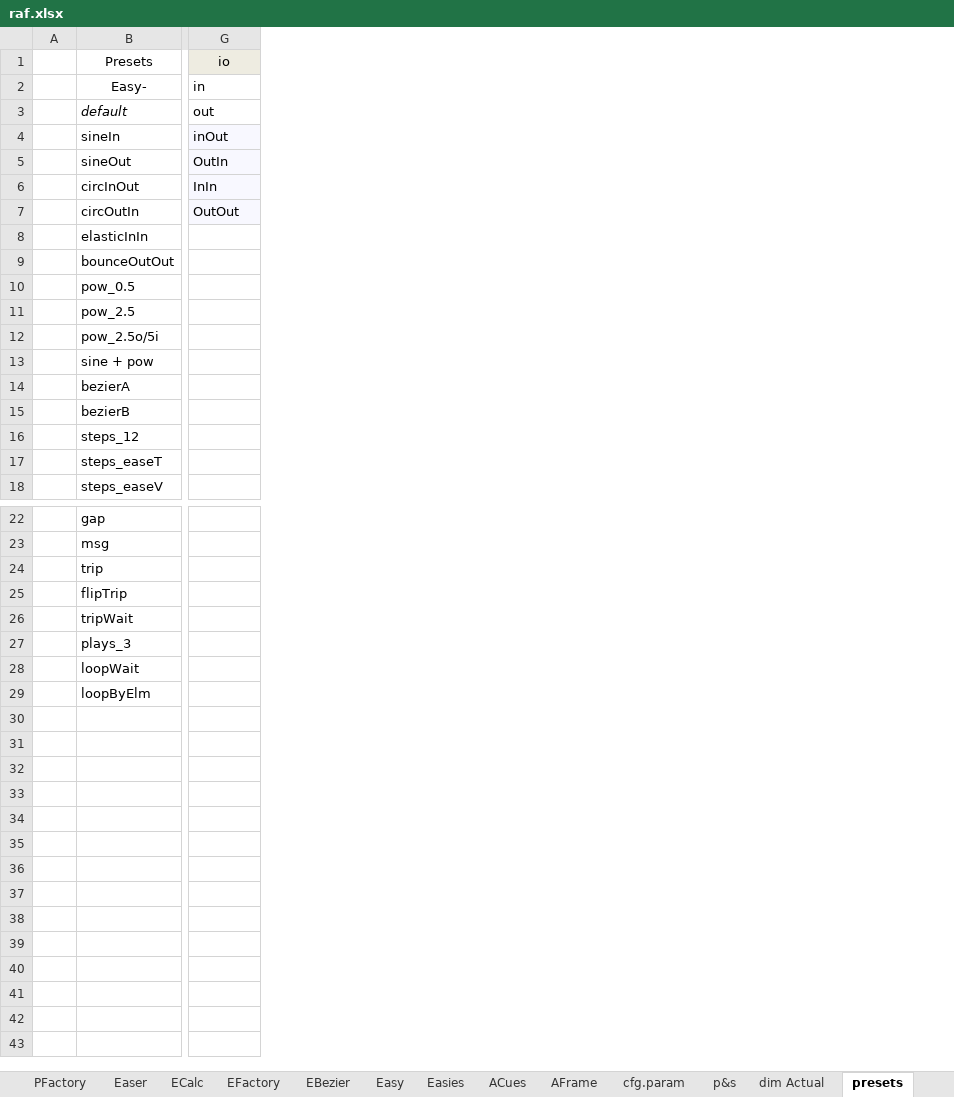
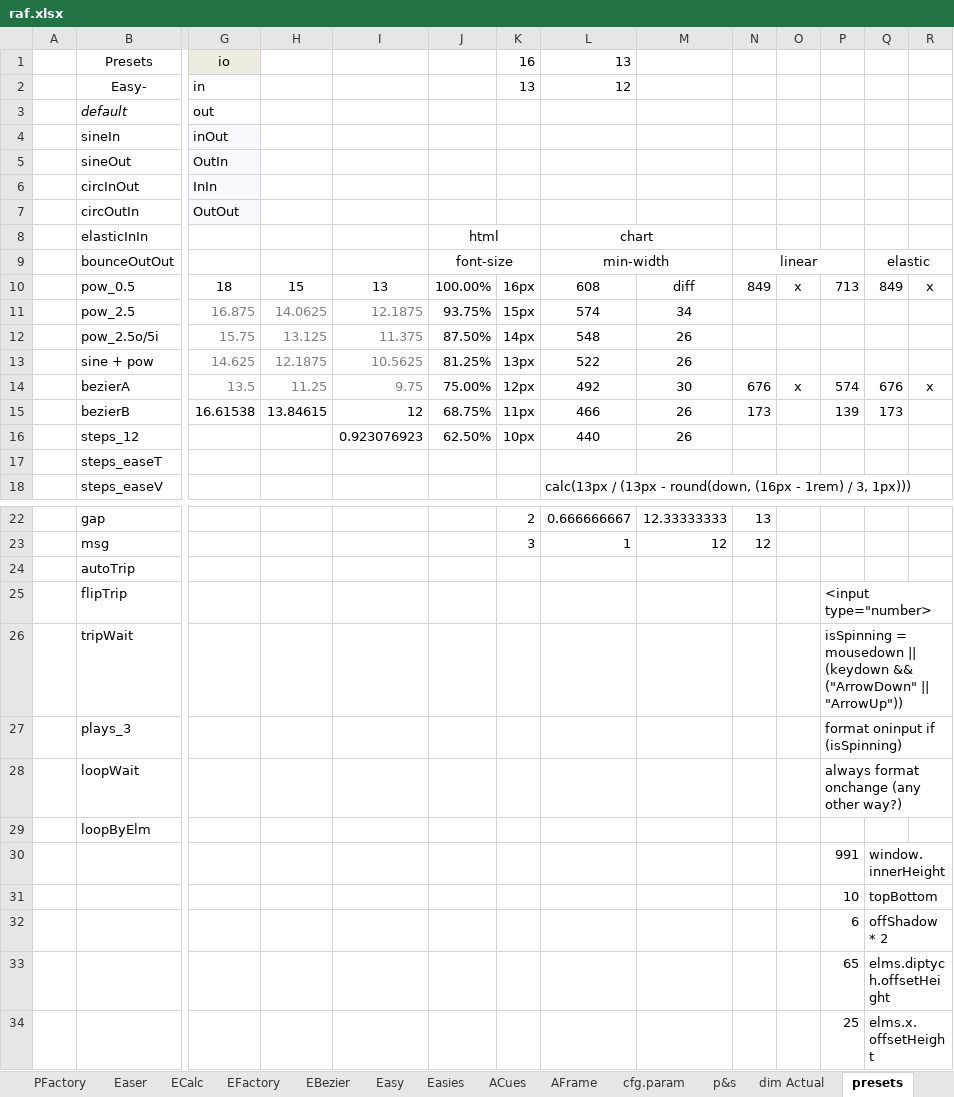
Before and after one commit to sidewayss/rAF, an Excel workbook: docs/raf.xlsx, sheet presets, drawn as a sheet; only a part is shown, gaps mark what is left out; values as stored, in another font and other column widths than the file's, no borders; rows hold the shown columns only; the diff covers the shown part only; the diff names each change by its address in the sheet, - before the commit and + after, or states it on an @@ line.

Commit message:
page size scaling, miscellaneous easings fixes

```diff
--- a/docs/raf.xlsx (sheet presets)
+++ b/docs/raf.xlsx (sheet presets)
+column H, rows 10-15: 15 | 14.0625 | 13.125 | 12.1875 | 11.25 | 13.84615
+column I, rows 10-16: 13 | 12.1875 | 11.375 | 10.5625 | 9.75 | 12 | 0.923076923
+column J, rows 8-16: html | font-size | 100.00% | 93.75% | 87.50% | 81.25% | 75.00% | 68.75% | 62.50%
+column K, rows 1-16: 16 | 13 |  |  |  |  |  |  |  | 16px | 15px | 14px | 13px | 12px | 11px | 10px; rows 22-23: 2 | 3
+column L, rows 1-18: 13 | 12 |  |  |  |  |  | chart | min-width | 608 | 574 | 548 | 522 | 492 | 466 | 440 |  | calc(13px / (13px - round(down, (16px - 1rem) / 3, 1px))); rows 22-23: 0.666666667 | 1
+column M, rows 10-16: diff | 34 | 26 | 26 | 30 | 26 | 26; rows 22-23: 12.33333333 | 12
+column N, rows 9-15: linear | 849 |  |  |  | 676 | 173; rows 22-23: 13 | 12
+column O, rows 10-14: x |  |  |  | x
+column P, rows 10-15: 713 |  |  |  | 574 | 139; rows 25-28: <input type="number> | isSpinning = mousedown || (keydown && ("ArrowDown" || "ArrowUp")) | format oninput if (isSpinning) | always format onchange (any other way?)
+column Q, rows 9-15: elastic | 849 |  |  |  | 676 | 173
+column R, rows 10-14: x |  |  |  | x
-G10: (empty)
+G10: 18
-G11: (empty)
+G11: 16.875
-G12: (empty)
+G12: 15.75
-G13: (empty)
+G13: 14.625
-G14: (empty)
+G14: 13.5
-G15: (empty)
+G15: 16.61538
-B24: trip
+B24: autoTrip
+row 30:  |  |  |  |  |  |  |  |  |  |  | 991 | window.innerHeight
+row 31:  |  |  |  |  |  |  |  |  |  |  | 10 | topBottom
+row 32:  |  |  |  |  |  |  |  |  |  |  | 6 | offShadow * 2
+row 33:  |  |  |  |  |  |  |  |  |  |  | 65 | elms.diptych.offsetHeight
+row 34:  |  |  |  |  |  |  |  |  |  |  | 25 | elms.x.offsetHeight
```
Also changed, not shown: 7 added columns and 1 edited cell elsewhere in this sheet, sheet devices, 32 other files.
